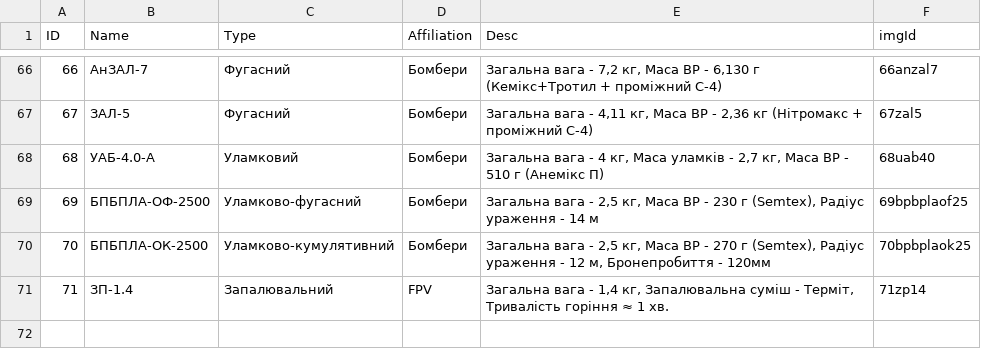
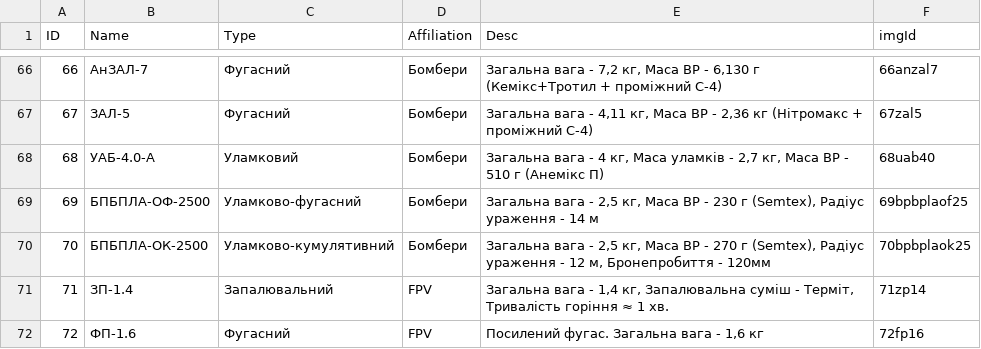
Before and after one commit to Tantsa98/mp125, a CSV file: data/BK.csv, drawn as a sheet; only a part is shown, gaps mark what is left out.

```diff
--- a/data/BK.csv
+++ b/data/BK.csv
@@ -71 +71,2 @@ ID,Name,Type,Affiliation,Desc,imgId
 71,ЗП-1.4,Запалювальний,FPV,"Загальна вага - 1,4 кг, Запалювальна суміш - Терміт, Тривалість горіння ≈ 1 хв.",71zp14
+72,ФП-1.6,Фугасний,FPV,"Посилений фугас. Загальна вага - 1,6 кг",72fp16
```
Also changed, not shown: 2 other files.
